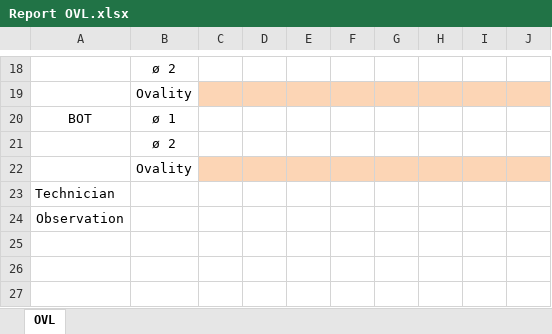
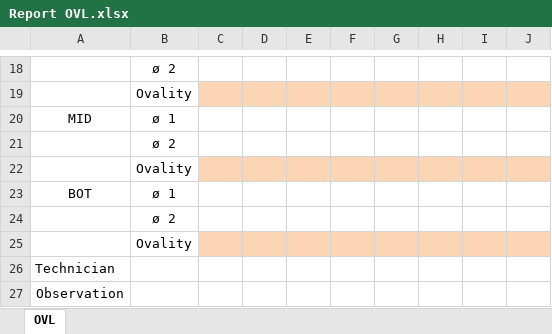
Before and after one commit to DorinnB/GPM, an Excel workbook: lib/PHPExcel/templates/Report OVL.xlsx, sheet OVL, drawn as a sheet; only a part is shown, gaps mark what is left out; values as stored, in another font and other column widths than the file's, no borders; the diff names each change by its address in the sheet, - before the commit and + after, or states it on an @@ line.

Commit message:
SplitDataAux

```diff
--- a/lib/PHPExcel/templates/Report OVL.xlsx (sheet OVL)
+++ b/lib/PHPExcel/templates/Report OVL.xlsx (sheet OVL)
+row 20: MID | ø 1
+row 21:  | ø 2
+row 22:  | Ovality
```
Also changed, not shown: 6 other files.
